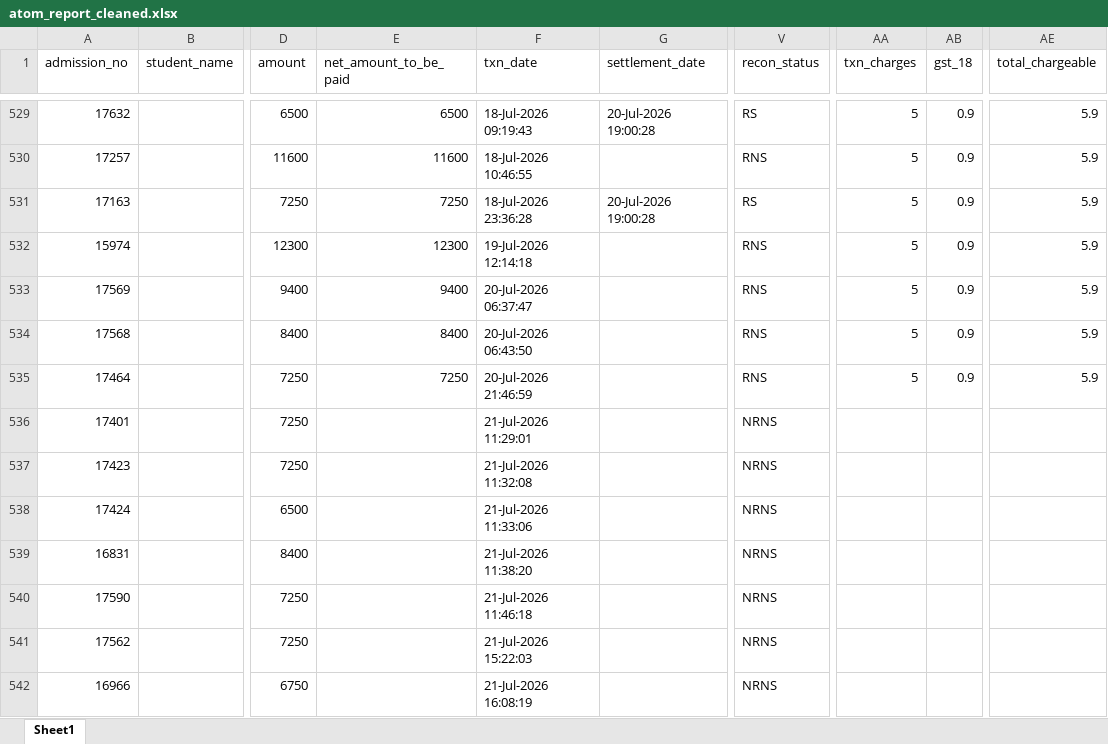
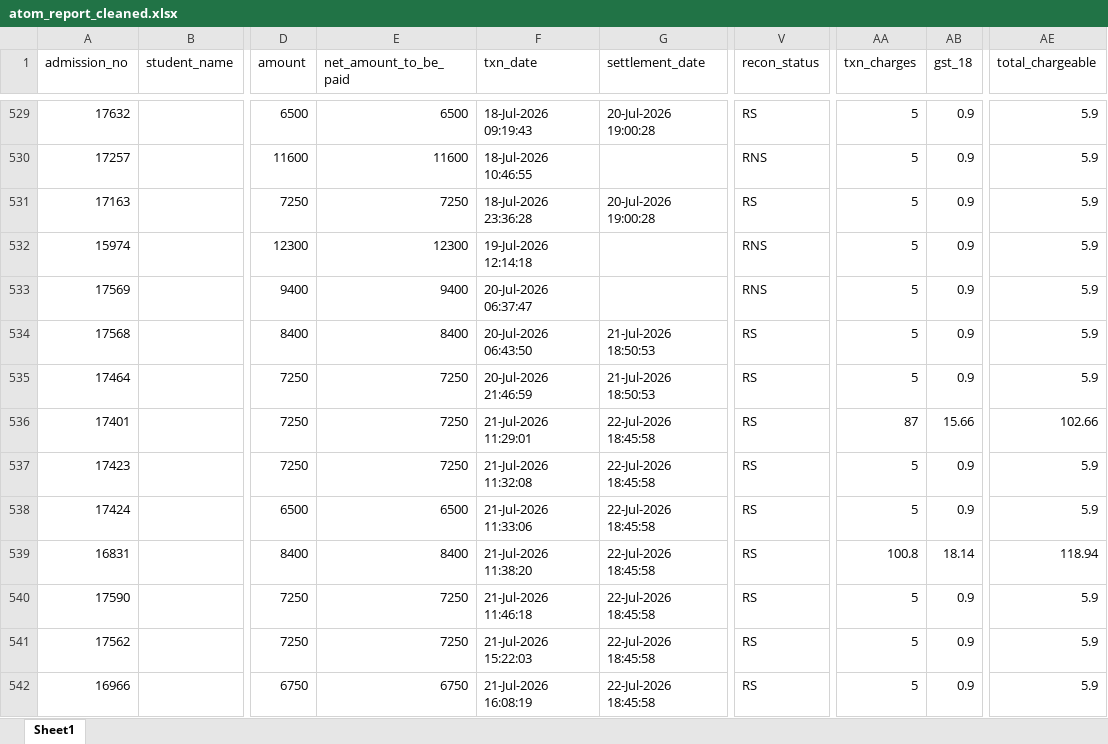
Before and after one commit to harikiran-dev-schooldb/kotak-salesian-school-dbms, an Excel workbook: output_data/atom_report_cleaned.xlsx, sheet Sheet1, drawn as a sheet; only a part is shown, gaps mark what is left out; values as stored, in another font and other column widths than the file's, no borders; the diff covers the shown part only; the diff names each change by its address in the sheet, - before the commit and + after, or states it on an @@ line.

```diff
--- a/output_data/atom_report_cleaned.xlsx (sheet Sheet1)
+++ b/output_data/atom_report_cleaned.xlsx (sheet Sheet1)
-G534:G535 (settlement_date): (empty)
+G534:G535 (settlement_date): 21-Jul-2026 18:50:53
-V534:V535 (recon_status): RNS
+V534:V535 (recon_status): RS
-E536:E537 (net_amount_to_be_paid): (empty)
+E536:E537 (net_amount_to_be_paid): 7250
-G536:G542 (settlement_date): (empty)
+G536:G542 (settlement_date): 22-Jul-2026 18:45:58
-V536:V542 (recon_status): NRNS
+V536:V542 (recon_status): RS
-AA536 (txn_charges): (empty)
+AA536 (txn_charges): 87
-AB536 (gst_18): (empty)
+AB536 (gst_18): 15.66
-AE536 (total_chargeable): (empty)
+AE536 (total_chargeable): 102.66
-AA537:AA538 (txn_charges): (empty)
+AA537:AA538 (txn_charges): 5
-AB537:AB538 (gst_18): (empty)
+AB537:AB538 (gst_18): 0.9
-AE537:AE538 (total_chargeable): (empty)
+AE537:AE538 (total_chargeable): 5.9
-E538 (net_amount_to_be_paid): (empty)
+E538 (net_amount_to_be_paid): 6500
-E539 (net_amount_to_be_paid): (empty)
+E539 (net_amount_to_be_paid): 8400
-AA539 (txn_charges): (empty)
+AA539 (txn_charges): 100.8
-AB539 (gst_18): (empty)
+AB539 (gst_18): 18.14
-AE539 (total_chargeable): (empty)
+AE539 (total_chargeable): 118.94
-E540:E541 (net_amount_to_be_paid): (empty)
+E540:E541 (net_amount_to_be_paid): 7250
-AA540:AA542 (txn_charges): (empty)
+AA540:AA542 (txn_charges): 5
-AB540:AB542 (gst_18): (empty)
+AB540:AB542 (gst_18): 0.9
-AE540:AE542 (total_chargeable): (empty)
+AE540:AE542 (total_chargeable): 5.9
-E542 (net_amount_to_be_paid): (empty)
+E542 (net_amount_to_be_paid): 6750
```
Also changed, not shown: 14 added rows and 5 edited cells elsewhere in this sheet, source_data/atom_report.xlsx, 12 other files.
